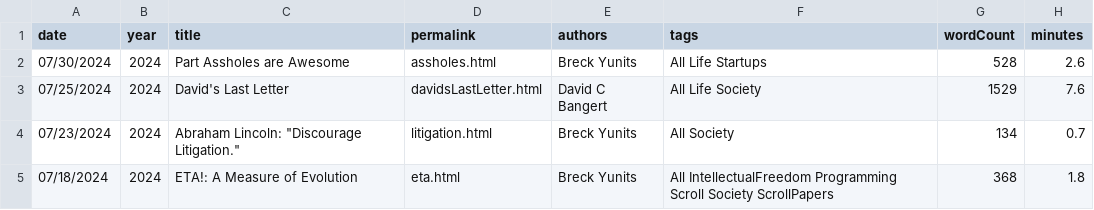
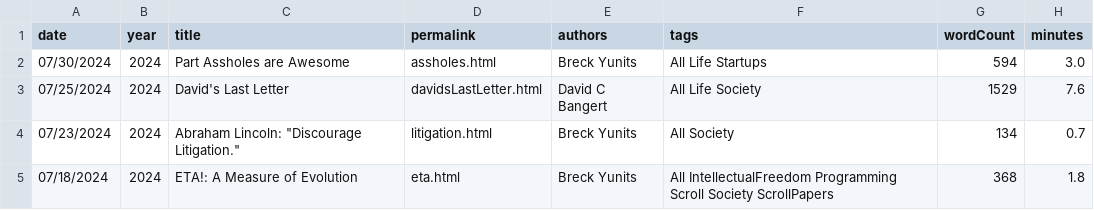
Before and after one commit to breck7/breckyunits.com, a CSV file: posts.csv, drawn as a sheet; only a part is shown.

```diff
--- a/posts.csv
+++ b/posts.csv
@@ -1,3 +1,3 @@
 date,year,title,permalink,authors,tags,wordCount,minutes
-07/30/2024,2024,Part Assholes are Awesome,assholes.html,Breck Yunits,All Life Startups,528,2.6
+07/30/2024,2024,Part Assholes are Awesome,assholes.html,Breck Yunits,All Life Startups,594,3.0
 07/25/2024,2024,David's Last Letter,davidsLastLetter.html,David C Bangert,All Life Society,1529,7.6
```
Also changed, not shown: 9 other files.
